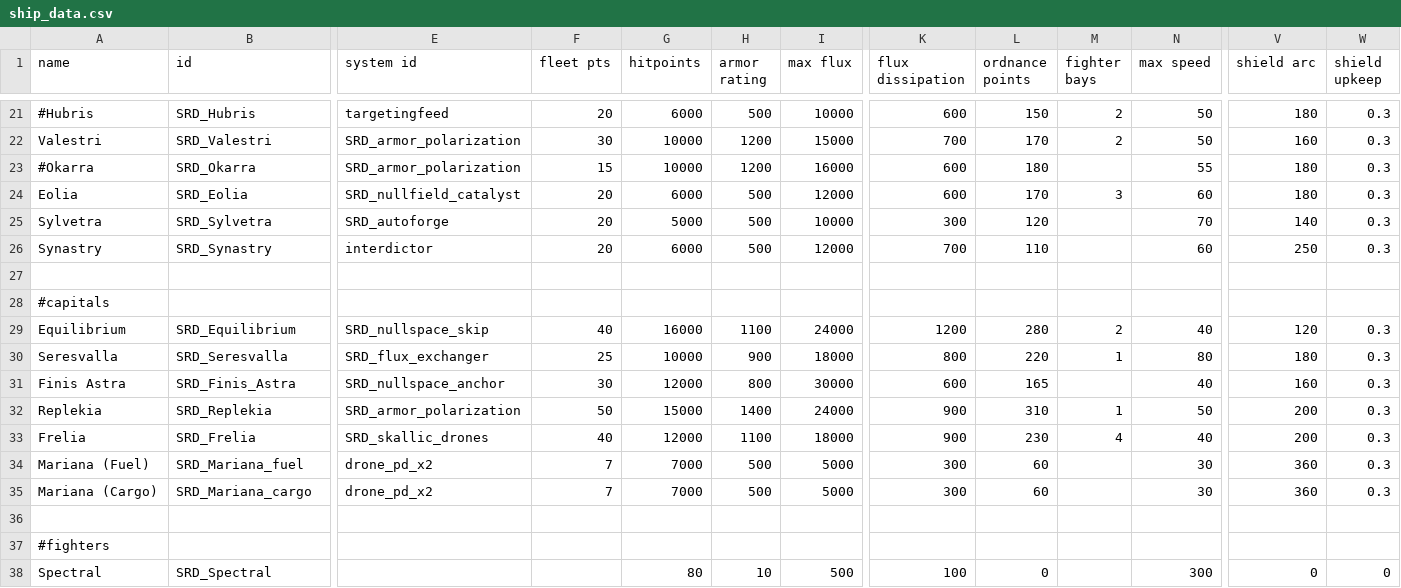
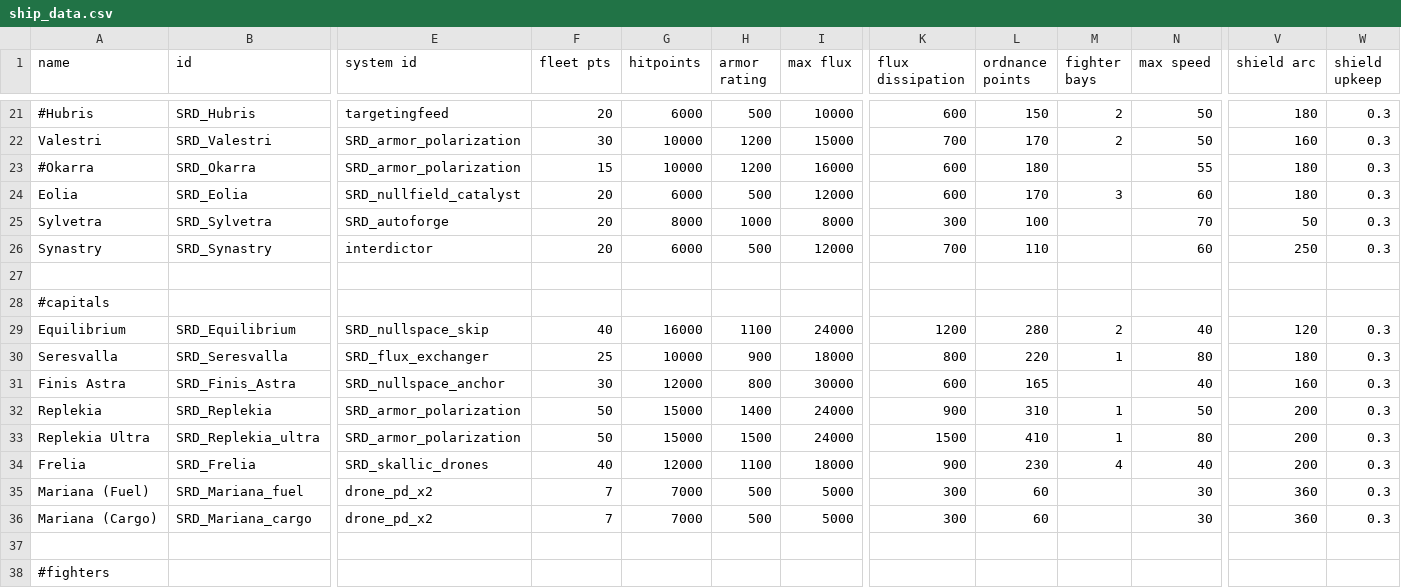
Before and after one commit to niatahl/sylphon, a CSV file: data/hulls/ship_data.csv, drawn as a sheet; only a part is shown, gaps mark what is left out; the shorter side is filled out with more unchanged rows; rows hold the shown columns only; the diff names each change by its address in the sheet, - before the commit and + after, or states it on an @@ line.

```diff
--- a/data/hulls/ship_data.csv
+++ b/data/hulls/ship_data.csv
-G25 (hitpoints): 5000
+G25 (hitpoints): 8000
-H25 (armor rating): 500
+H25 (armor rating): 1000
-I25 (max flux): 10000
+I25 (max flux): 8000
-L25 (ordnance points): 120
+L25 (ordnance points): 100
-V25 (shield arc): 140
+V25 (shield arc): 50
+row 33: Replekia Ultra | SRD_Replekia_ultra | SRD_armor_polarization | 50 | 15000 | 1500 | 24000 | 1500 | 410 | 1 | 80 | 200 | 0.3
```
Also changed, not shown: data/hullmods/hull_mods.csv, data/shipsystems/ship_systems.csv, 9 other files.
